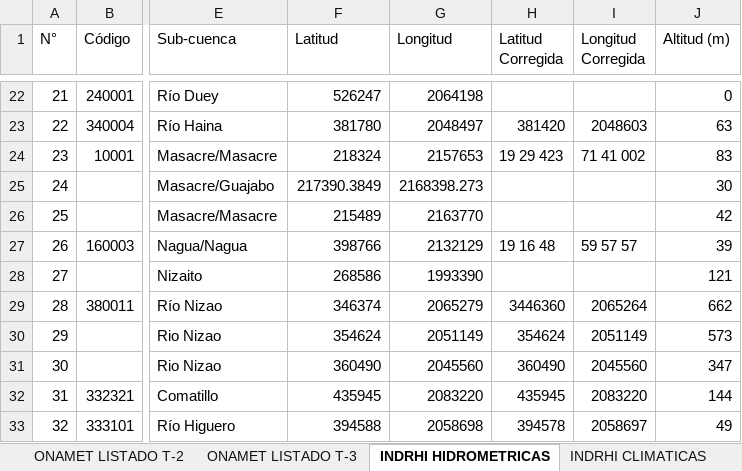
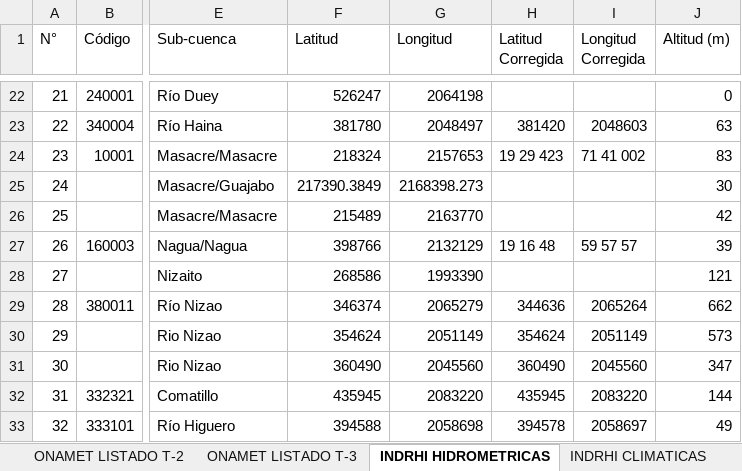
Before and after one commit to geofis/datos-meteoclimaticos-escenarios-cc, an Excel workbook: fuentes/combinadas/combinadas_v0.9.xlsx, sheet INDRHI HIDROMETRICAS, drawn as a sheet; only a part is shown, gaps mark what is left out; values as stored, in another font and other column widths than the file's, no borders; the diff names each change by its address in the sheet, - before the commit and + after, or states it on an @@ line.

```diff
--- a/fuentes/combinadas/combinadas_v0.9.xlsx (sheet INDRHI HIDROMETRICAS)
+++ b/fuentes/combinadas/combinadas_v0.9.xlsx (sheet INDRHI HIDROMETRICAS)
-H29 (Latitud Corregida): 3446360
+H29 (Latitud Corregida): 344636
```
Also changed, not shown: 2 other files.
